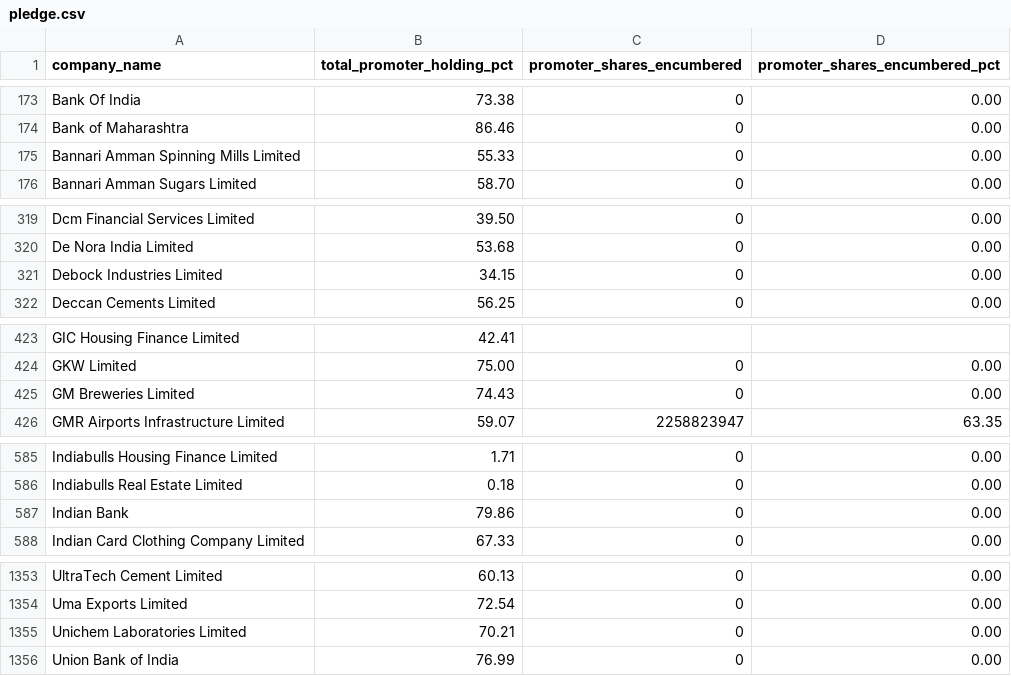
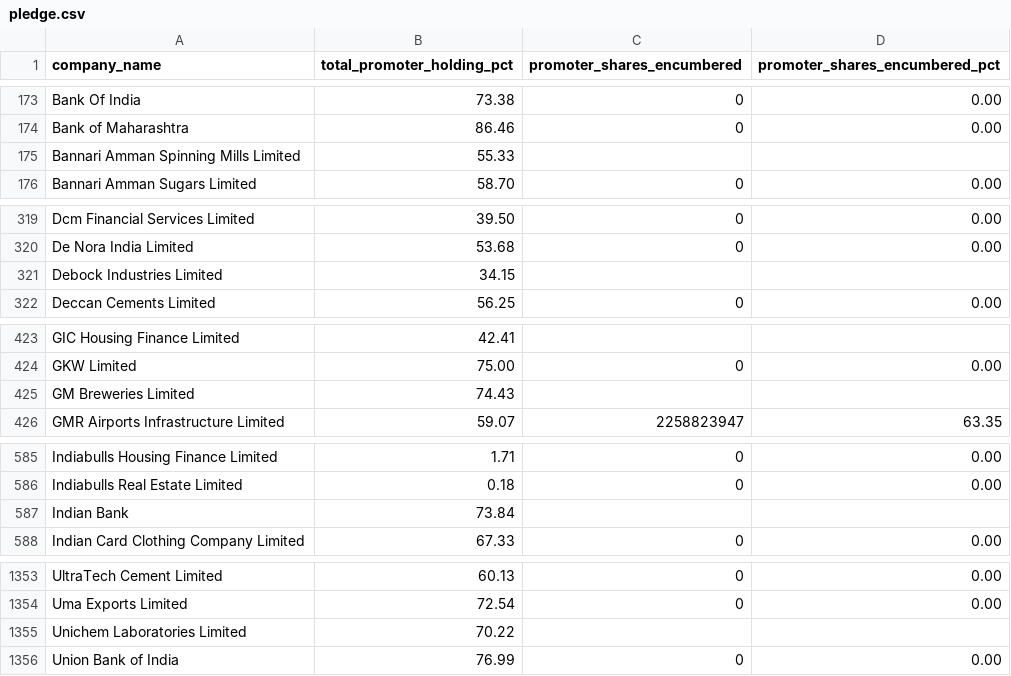
Before and after one commit to nikunjbaheti/NSE-Insider-Trading, a CSV file: pledge.csv, drawn as a sheet; only a part is shown, gaps mark what is left out; the diff covers the shown part only.

```diff
--- a/pledge.csv
+++ b/pledge.csv
@@ -174,3 +174,3 @@ Bank Of India,    73.38,0,     0.00
 Bank of Maharashtra,    86.46,0,     0.00
-Bannari Amman Spinning Mills Limited,    55.33,0,     0.00
+Bannari Amman Spinning Mills Limited,    55.33,,
 Bannari Amman Sugars Limited,    58.70,0,     0.00
@@ -320,3 +320,3 @@ Dcm Financial Services Limited,    39.50,0,     0.00
 De Nora India Limited,    53.68,0,     0.00
-Debock Industries Limited,    34.15,0,     0.00
+Debock Industries Limited,    34.15,,
 Deccan Cements Limited,    56.25,0,     0.00
@@ -424,3 +424,3 @@ GIC Housing Finance Limited,    42.41,,
 GKW Limited,    75.00,0,     0.00
-GM Breweries Limited,    74.43,0,     0.00
+GM Breweries Limited,    74.43,,
 GMR Airports Infrastructure Limited,    59.07,2258823947,    63.35
@@ -586,3 +586,3 @@ Indiabulls Housing Finance Limited,     1.71,0,     0.00
 Indiabulls Real Estate Limited,     0.18,0,     0.00
-Indian Bank,    79.86,0,     0.00
+Indian Bank,    73.84,,
 Indian Card Clothing Company Limited,    67.33,0,     0.00
@@ -1354,3 +1354,3 @@ UltraTech Cement Limited,    60.13,0,     0.00
 Uma Exports Limited,    72.54,0,     0.00
-Unichem Laboratories Limited,    70.21,0,     0.00
+Unichem Laboratories Limited,    70.22,,
 Union Bank of India,    76.99,0,     0.00
```
Also changed, not shown: 1 added row, 1 removed row, 1 moved row and 18 edited cells elsewhere in this file.
